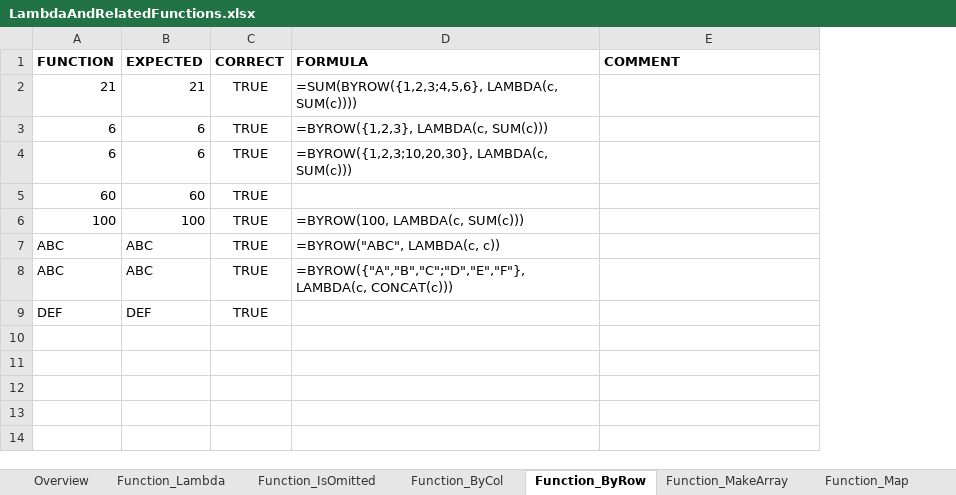
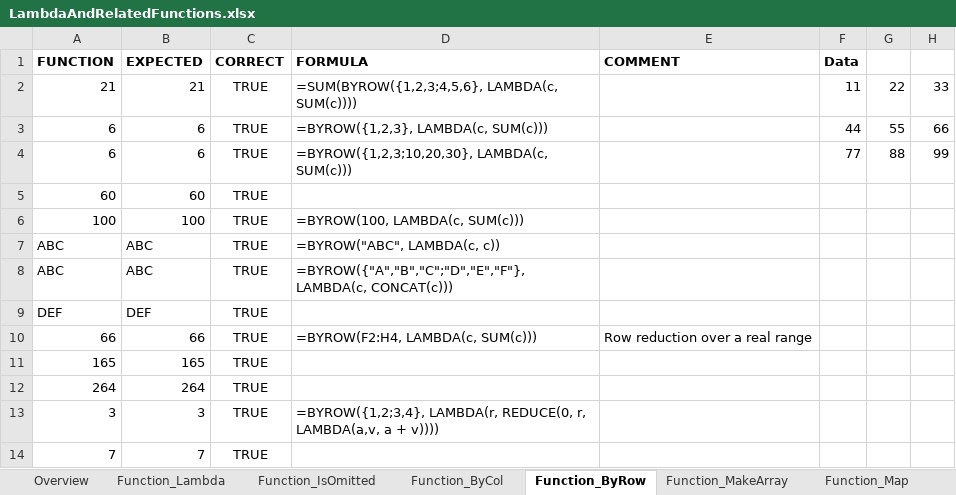
Before and after one commit to skaschimer/libreoffice-core, an Excel workbook: sc/qa/unit/data/xlsx/LambdaAndRelatedFunctions.xlsx, sheet Function_ByRow, drawn as a sheet; values as stored, in another font and other column widths than the file's, no borders; conditional formats not drawn; the diff names each change by its address in the sheet, - before the commit and + after, or states it on an @@ line.

Commit message:
Extend the LAMBDA test document with optional and callable cases
Add cases for the OOXML forms the import now understands: optional
parameters written with the _xlop. prefix and a built-in function passed
as a value with the _xleta. prefix, along with further callable and MAP
cases. Loading and reloading the document as XLSX then checks that these
forms survive the round-trip.

Signed-off-by: Tomaž Vajngerl <tomaz.vajngerl@collabora.co.uk>
Change-Id: I0e9acad066de12577cd40d410e25270241a406fe
Reviewed-on: https://gerrit.collaboraoffice.com/c/online/+/5784
Tested-by: Jenkins CPCI <releng@collaboraoffice.com>
Reviewed-by: Miklos Vajna <vmiklos@collabora.com>
(cherry picked from commit 6498928cf2ab2e03f8597d85717b0545d03985a9)
Reviewed-on: https://gerrit.libreoffice.org/c/core/+/207893
Tested-by: Jenkins
Reviewed-by: Xisco Fauli <xiscofauli@libreoffice.org>

```diff
--- a/sc/qa/unit/data/xlsx/LambdaAndRelatedFunctions.xlsx (sheet Function_ByRow)
+++ b/sc/qa/unit/data/xlsx/LambdaAndRelatedFunctions.xlsx (sheet Function_ByRow)
+column F (Data), rows 2-4: 11 | 44 | 77
+column G, rows 2-4: 22 | 55 | 88
+column H, rows 2-4: 33 | 66 | 99
+row 10: 66 | 66 | TRUE | =BYROW(F2:H4, LAMBDA(c, SUM(c))) | Row reduction over a real range
+row 11: 165 | 165 | TRUE
+row 12: 264 | 264 | TRUE
+row 13: 3 | 3 | TRUE | =BYROW({1,2;3,4}, LAMBDA(r, REDUCE(0, r, LAMBDA(a,v, a + v))))
+row 14: 7 | 7 | TRUE
```
Also changed, not shown: sheet Function_Lambda, sheet Function_Map, sheet Function_Reduce, sheet Function_ByCol, sheet Function_IsOmitted, sheet Function_MakeArray, 1 more sheet, formulas that keep their value.
